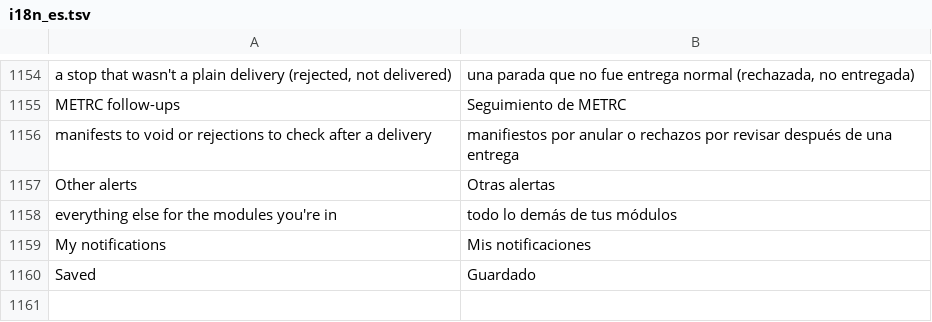
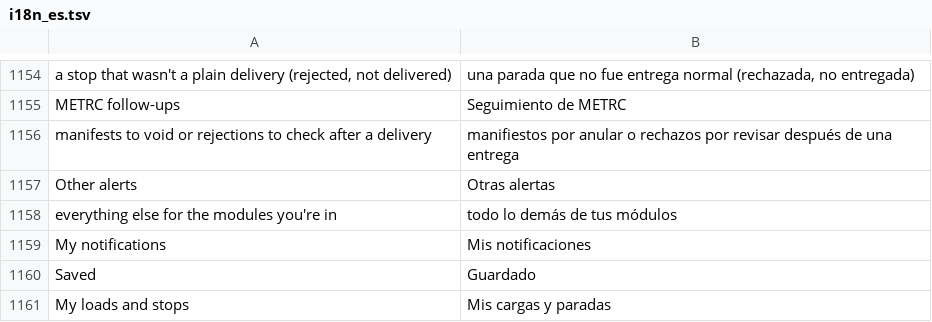
Before and after one commit to liftedfarmorg/freezer-map, a TSV file: tools/i18n_es.tsv, drawn as a sheet; only a part is shown, gaps mark what is left out; the diff names each change by its address in the sheet, - before the commit and + after, or states it on an @@ line.

```diff
--- a/tools/i18n_es.tsv
+++ b/tools/i18n_es.tsv
+row 1161: My loads and stops | Mis cargas y paradas
```
Also changed, not shown: 3 other files.
